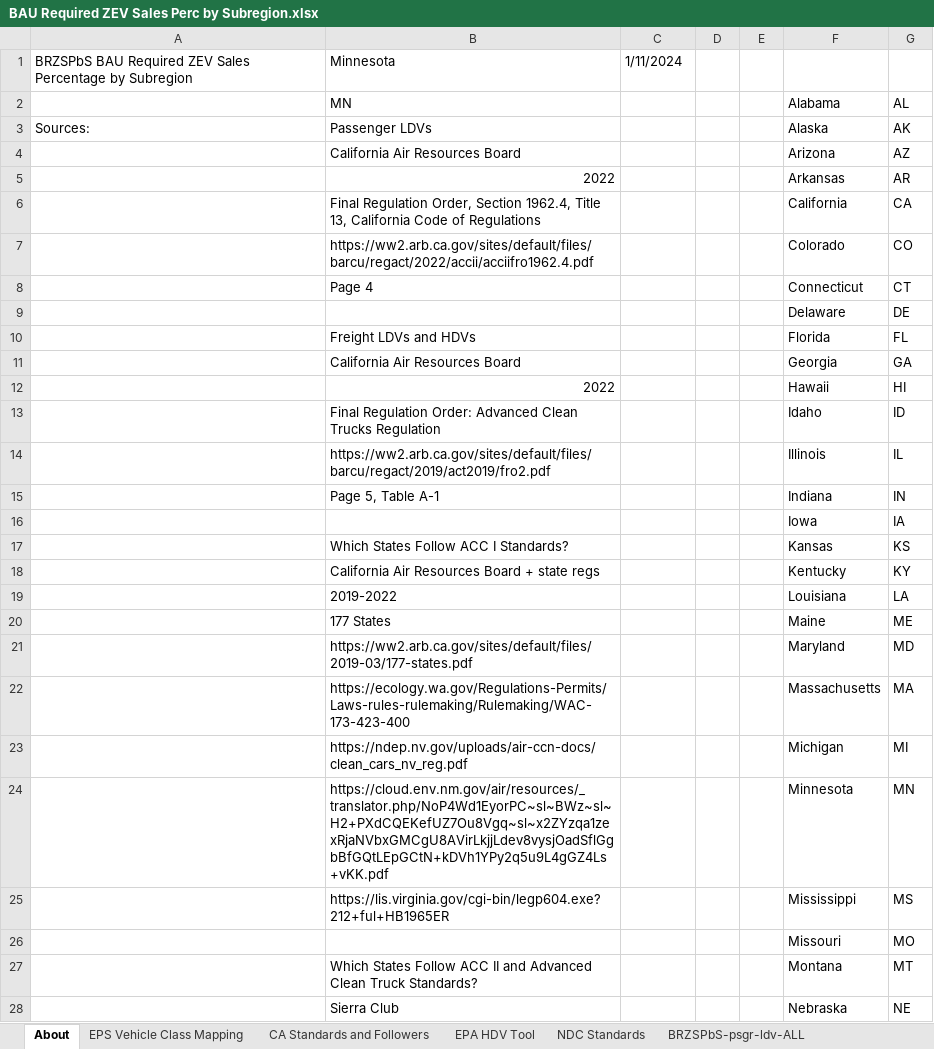
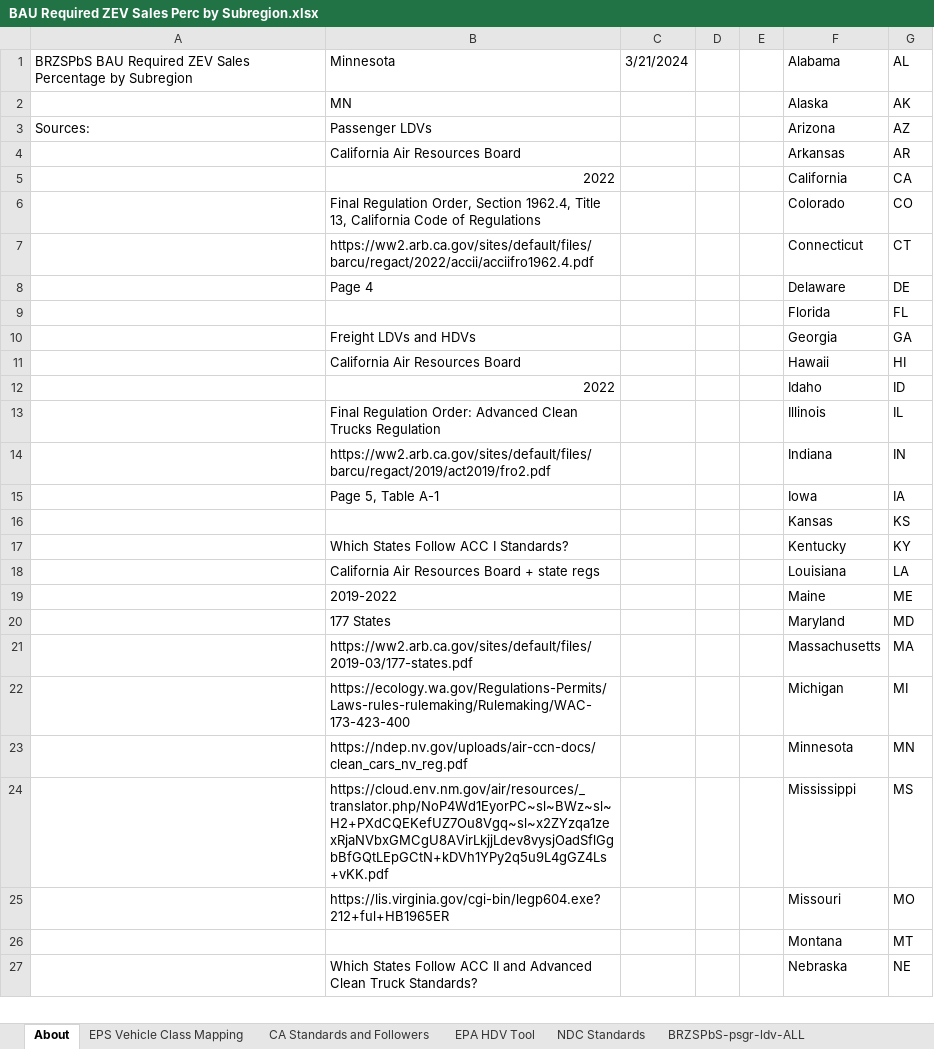
Before and after one commit to EnergyInnovation/eps-minnesota, an Excel workbook: InputData/trans/BRZSPbS/BAU Required ZEV Sales Perc by Subregion.xlsx, sheet About, drawn as a sheet; only a part is shown; values as stored, in another font and other column widths than the file's, no cell formats; removed rows and columns are numbered as before the commit, all else as after; the diff covers the shown part only; the diff names each change by its address in the sheet, - before the commit and + after, or states it on an @@ line.

```diff
--- a/InputData/trans/BRZSPbS/BAU Required ZEV Sales Perc by Subregion.xlsx (sheet About)
+++ b/InputData/trans/BRZSPbS/BAU Required ZEV Sales Perc by Subregion.xlsx (sheet About)
-C1: 1/11/2024
+C1: 3/21/2024
-F1: (empty)
+F1: Alabama
-G1: (empty)
+G1: AL
-row 2:  | MN |  |  |  | Alabama | AL
+row 2:  | MN |  |  |  | Alaska | AK
-F3: Alaska
+F3: Arizona
-G3: AK
+G3: AZ
-row 4:  | California Air Resources Board |  |  |  | Arizona | AZ
-B4: 2022
+B4: California Air Resources Board
-B5: Final Regulation Order, Section 1962.4, Title 13, California Code of Regulations
+B5: 2022
-B6: https://ww2.arb.ca.gov/sites/default/files/barcu/regact/2022/accii/acciifro1962.4.pdf
+B6: Final Regulation Order, Section 1962.4, Title 13, California Code of Regulations
-B7: Page 4
+B7: https://ww2.arb.ca.gov/sites/default/files/barcu/regact/2022/accii/acciifro1962.4.pdf
-B8: (empty)
+B8: Page 4
-B9: Freight LDVs and HDVs
+B9: (empty)
-B10: California Air Resources Board
+B10: Freight LDVs and HDVs
-B11: 2022
+B11: California Air Resources Board
-B12: Final Regulation Order: Advanced Clean Trucks Regulation
+B12: 2022
-B13: https://ww2.arb.ca.gov/sites/default/files/barcu/regact/2019/act2019/fro2.pdf
+B13: Final Regulation Order: Advanced Clean Trucks Regulation
-B14: Page 5, Table A-1
+B14: https://ww2.arb.ca.gov/sites/default/files/barcu/regact/2019/act2019/fro2.pdf
-B15: (empty)
+B15: Page 5, Table A-1
-B16: Which States Follow ACC I Standards?
+B16: (empty)
-B17: California Air Resources Board + state regs
+B17: Which States Follow ACC I Standards?
-B18: 2019-2022
+B18: California Air Resources Board + state regs
-B19: 177 States
+B19: 2019-2022
-B20: https://ww2.arb.ca.gov/sites/default/files/2019-03/177-states.pdf
+B20: 177 States
-B21: https://ecology.wa.gov/Regulations-Permits/Laws-rules-rulemaking/Rulemaking/WAC-173-423-400
+B21: https://ww2.arb.ca.gov/sites/default/files/2019-03/177-states.pdf
-B22: https://ndep.nv.gov/uploads/air-ccn-docs/clean_cars_nv_reg.pdf
+B22: https://ecology.wa.gov/Regulations-Permits/Laws-rules-rulemaking/Rulemaking/WAC-173-423-400
-B23: https://cloud.env.nm.gov/air/resources/_translator.php/NoP4Wd1EyorPC~sl~BWz~sl~H2+PXdCQEKefUZ7Ou8Vgq~sl~x2ZYzqa1zexRjaNVbxGMCgU8AVirLkjjLdev8vysjOadSflGgbBfGQtLEpGCtN+kDVh1YPy2q5u9L4gGZ4Ls+vKK.pdf
+B23: https://ndep.nv.gov/uploads/air-ccn-docs/clean_cars_nv_reg.pdf
-B24: https://lis.virginia.gov/cgi-bin/legp604.exe?212+ful+HB1965ER
+B24: https://cloud.env.nm.gov/air/resources/_translator.php/NoP4Wd1EyorPC~sl~BWz~sl~H2+PXdCQEKefUZ7Ou8Vgq~sl~x2ZYzqa1zexRjaNVbxGMCgU8AVirLkjjLdev8vysjOadSflGgbBfGQtLEpGCtN+kDVh1YPy2q5u9L4gGZ4Ls+vKK.pdf
-B25: (empty)
+B25: https://lis.virginia.gov/cgi-bin/legp604.exe?212+ful+HB1965ER
-B26: Which States Follow ACC II and Advanced Clean Truck Standards?
+B26: (empty)
-B27: Sierra Club
+B27: Which States Follow ACC II and Advanced Clean Truck Standards?
```
Also changed, not shown: 1 added row and 23 edited cells elsewhere in this sheet, sheet NDC Standards, sheet CA Standards and Followers, sheet BRZSPbS-frgt-mtrbk, sheet BRZSPbS-psgr-mtrbk, sheet BRZSPbS-frgt-hdv-ALL, sheet BRZSPbS-frgt-ldv-ALL, 8 more sheets, other sheet tabs, cell formats, formulas that keep their value, InputData/elec/BDTPTUMCF/Boolean Does This Plant Type Use Maximum Capacity Factor.xlsx, InputData/elec/CSC/Capacity Supply Curve.xlsx, 31 other files.
